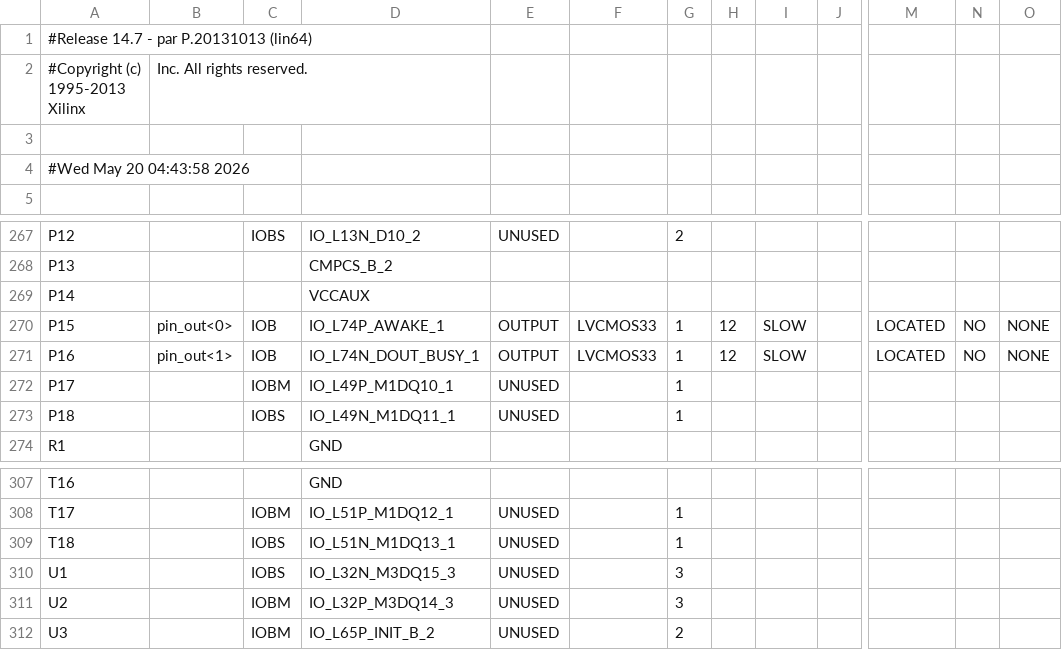
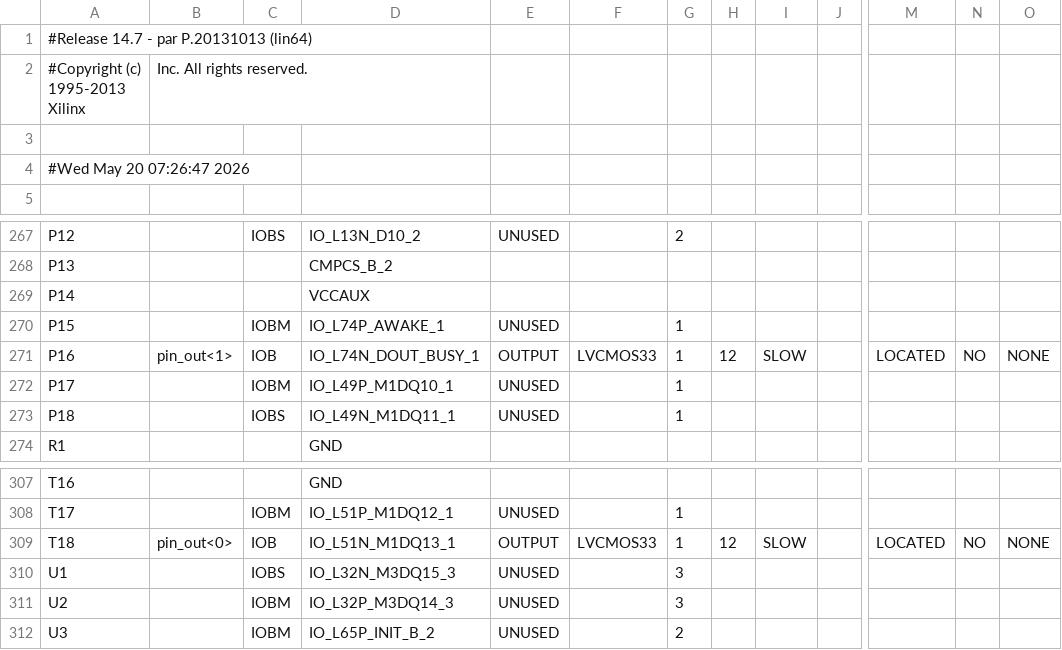
Before and after one commit to a0kuma/fpgapin1, a CSV file: clk_probe_pad.csv, drawn as a sheet; only a part is shown, gaps mark what is left out; the diff names each change by its address in the sheet, - before the commit and + after, or states it on an @@ line.

```diff
--- a/clk_probe_pad.csv
+++ b/clk_probe_pad.csv
-A4: #Wed May 20 04:43:58 2026
+A4: #Wed May 20 07:26:47 2026
-B270: pin_out<0>
+B270: (empty)
-C270: IOB
+C270: IOBM
-E270: OUTPUT
+E270: UNUSED
-F270: LVCMOS33
+F270: (empty)
-H270: 12
+H270: (empty)
-I270: SLOW
+I270: (empty)
-M270: LOCATED
+M270: (empty)
-N270: NO
+N270: (empty)
-O270: NONE
+O270: (empty)
-B309: (empty)
+B309: pin_out<0>
-C309: IOBS
+C309: IOB
-E309: UNUSED
+E309: OUTPUT
-F309: (empty)
+F309: LVCMOS33
-H309: (empty)
+H309: 12
-I309: (empty)
+I309: SLOW
-M309: (empty)
+M309: LOCATED
-N309: (empty)
+N309: NO
-O309: (empty)
+O309: NONE
```
Also changed, not shown: 43 other files.
